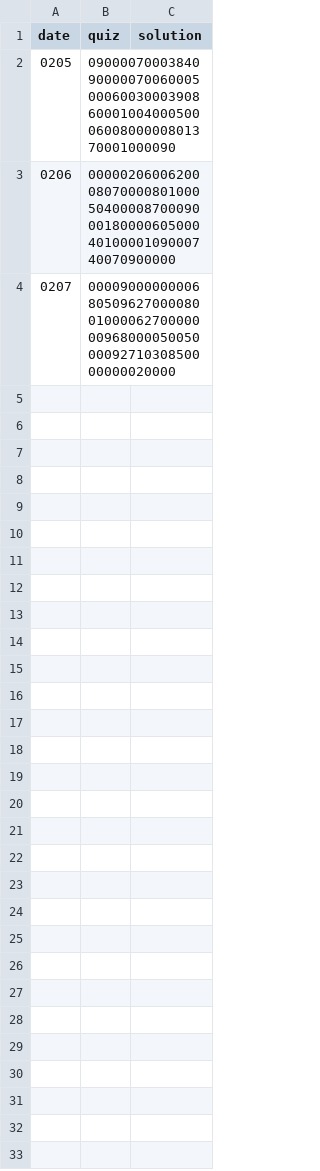
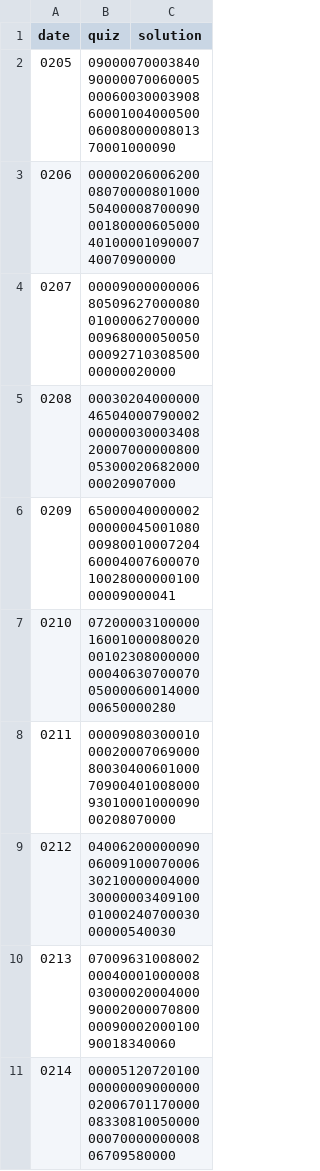
Before and after one commit to sherhy/sudoku, a CSV file: data/hard.csv, drawn as a sheet; the diff names each change by its address in the sheet, - before the commit and + after, or states it on an @@ line.

```diff
--- a/data/hard.csv
+++ b/data/hard.csv
+row 5: 0208 | 000302040000004650400079000200000030003408200070000008000530002068200000020907000
+row 6: 0209 | 650000400000020000004500108000980010007204600040076000701002800000010000009000041
+row 7: 0210 | 072000031000001600100008002000102308000000000406307000700500006001400000650000280
+row 8: 0211 | 000090803000100002000706900080030400601000709004010080009301000100009000208070000
+row 9: 0212 | 040062000000900600910007000630210000004000300000034091000100024070003000000540030
+row 10: 0213 | 070096310080020004000100000803000020004000900020000708000009000200010090018340060
+row 11: 0214 | 000051207201000000000900000002006701170000083308100500000007000000000806709580000
```
Also changed, not shown: 2 other files.
